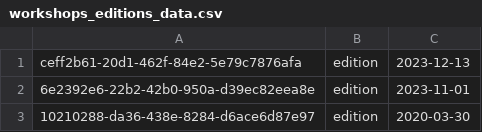
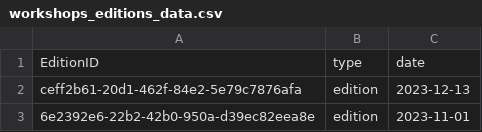
Before and after one commit to rebekkasihvola/sdm-lab2, a CSV file: data/workshops_editions_data.csv, drawn as a sheet; only a part is shown; the shorter side is filled out with more unchanged rows.

```diff
--- a/data/workshops_editions_data.csv
+++ b/data/workshops_editions_data.csv
@@ -1 +1,2 @@
+EditionID,type,date
 "ceff2b61-20d1-462f-84e2-5e79c7876afa","edition","2023-12-13"
```
Also changed, not shown: data/conferences_editions.csv, 7 other files.
